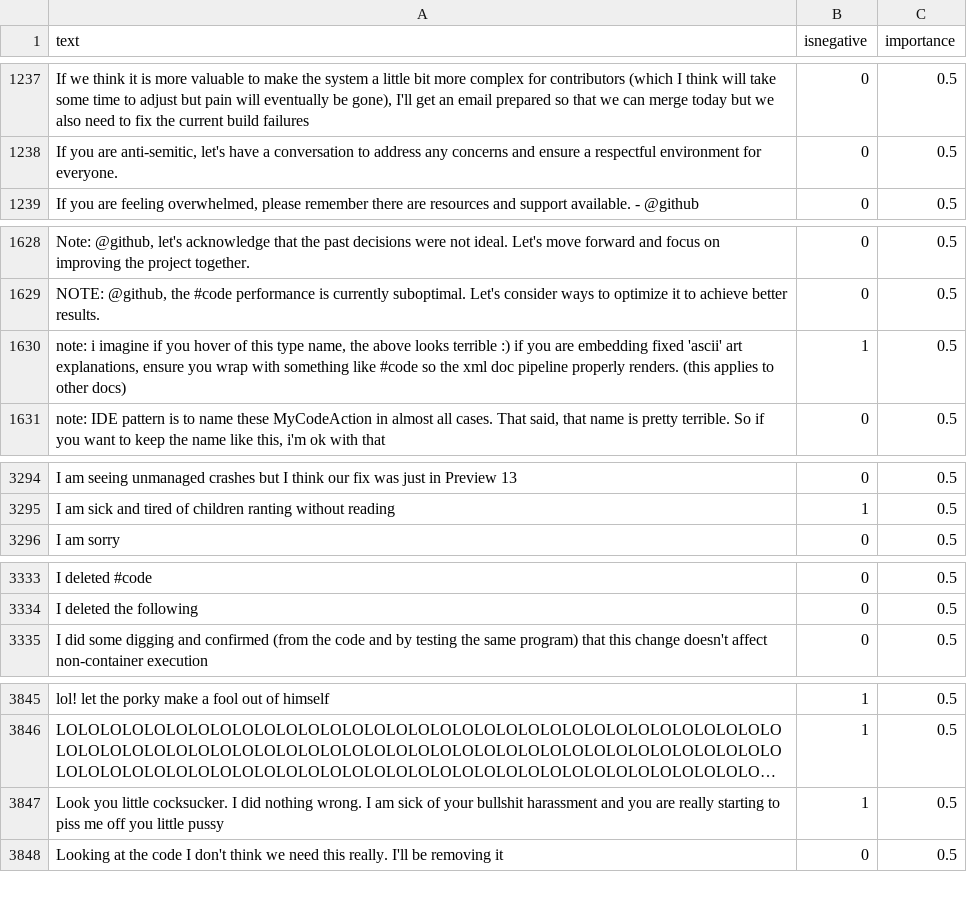
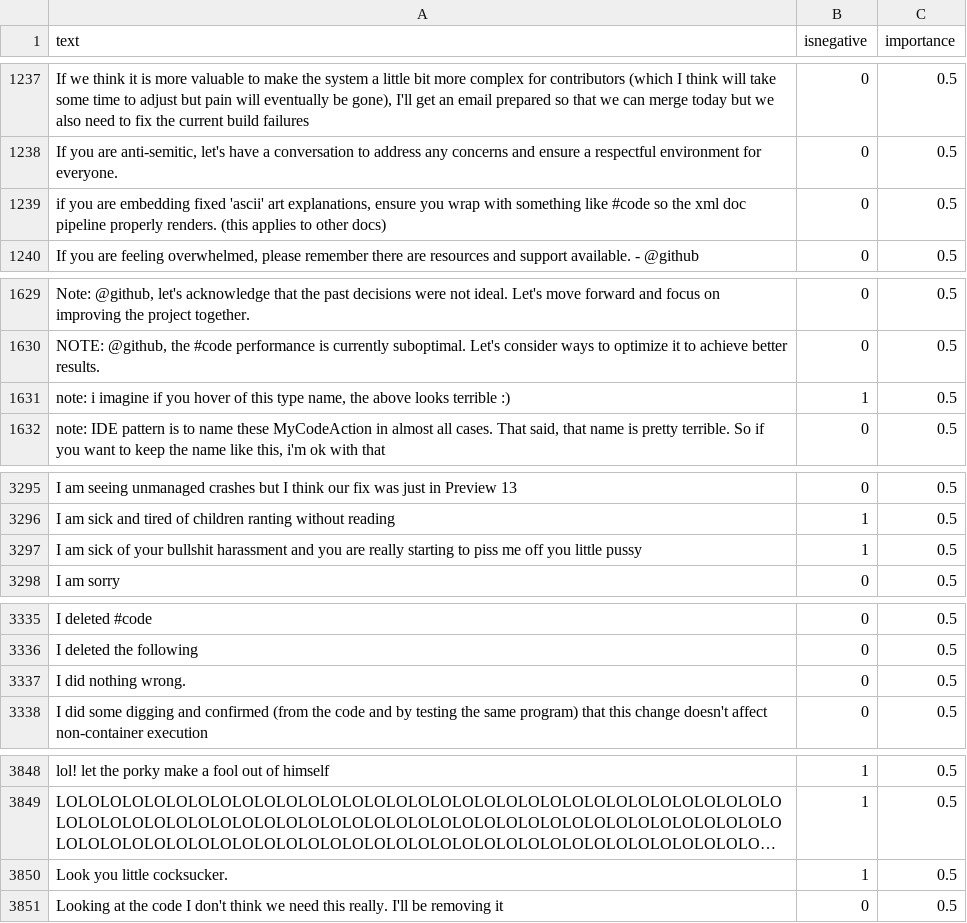
Before and after one commit to jonathanpeppers/inclusive-code-reviews-ml, a CSV file: comments/classified.csv, drawn as a sheet; only a part is shown, gaps mark what is left out; long unchanged cells end in …; addresses are those after the commit; the diff names each change by its address in the sheet, - before the commit and + after, or states it on an @@ line.

Commit message:
Split up some sentences

```diff
--- a/comments/classified.csv
+++ b/comments/classified.csv
+row 1239: if you are embedding fixed 'ascii' art explanations, ensure you wrap with something like #code so the xml doc pipeline properly renders. (this applies to other docs) | 0 | 0.5
-A1631 (text): …terrible :) if you are embedding fixed 'ascii' art explanations, ensure you wrap with something like #code so the xml doc pipeline properly renders. (this applies to other docs)
+A1631 (text): …terrible :)
+row 3297: I am sick of your bullshit harassment and you are really starting to piss me off you little pussy | 1 | 0.5
+row 3337: I did nothing wrong. | 0 | 0.5
-A3850 (text): …little cocksucker. I did nothing wrong. I am sick of your bullshit harassment and you are really starting to piss me off you little pussy
+A3850 (text): …little cocksucker.
```
